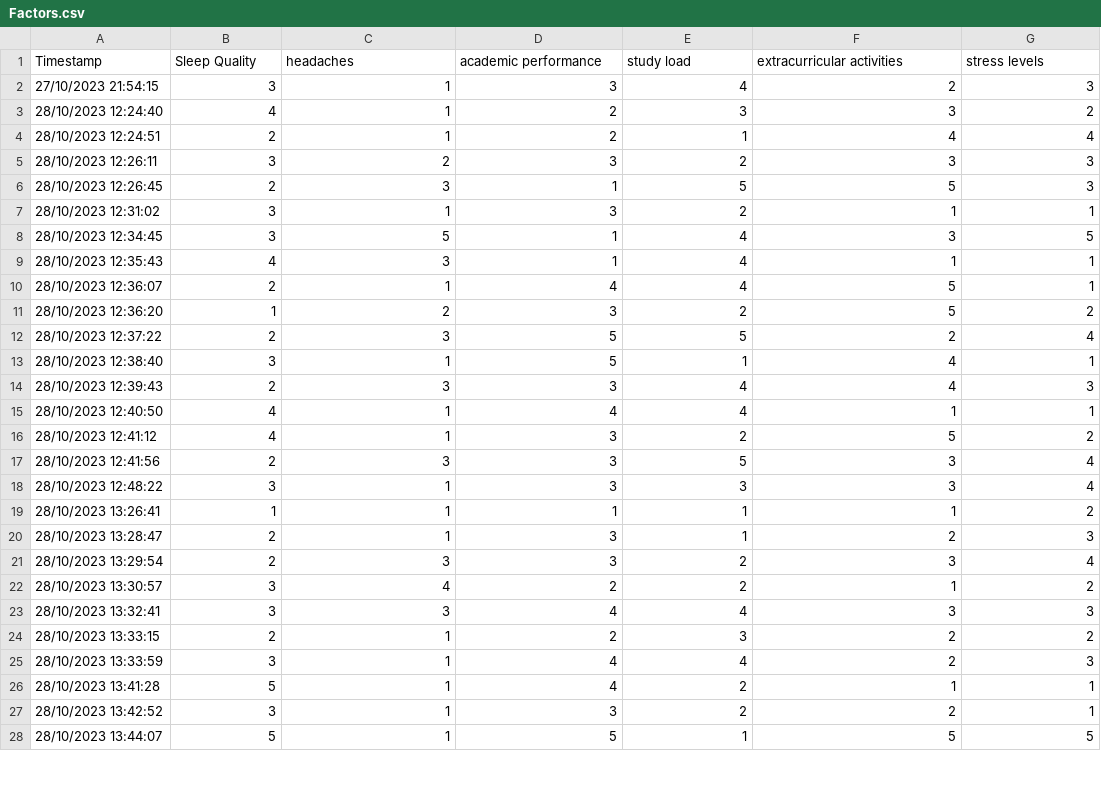
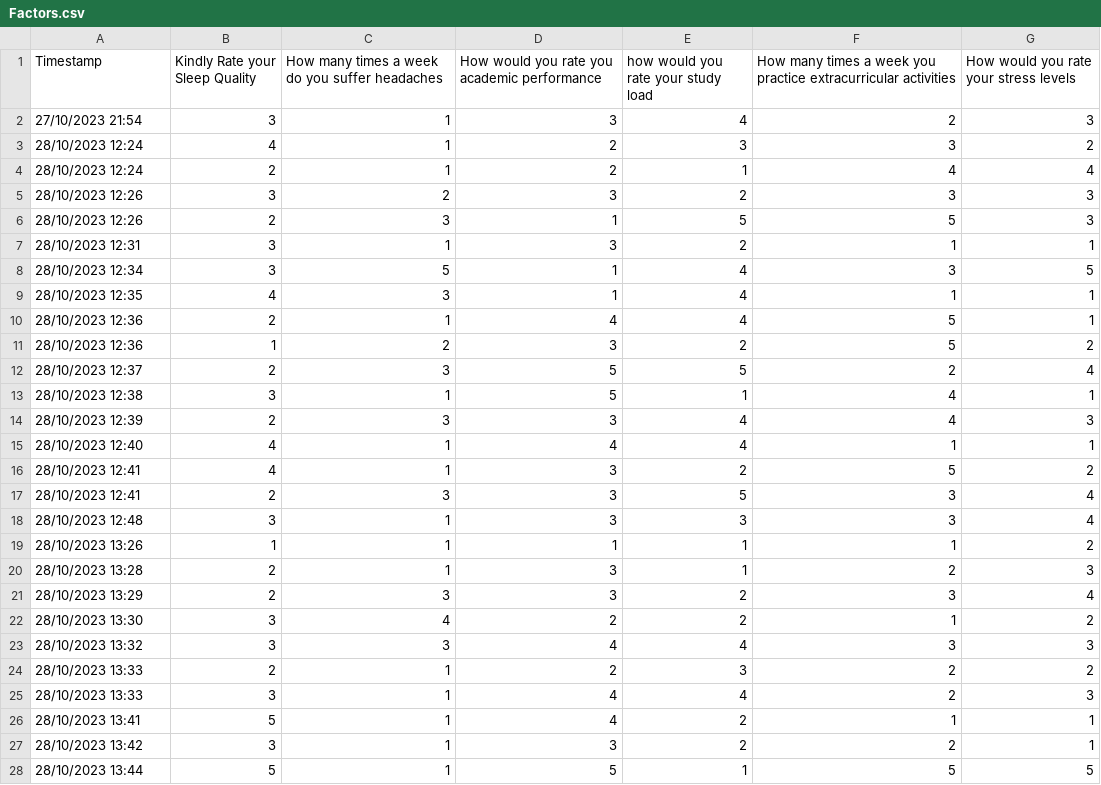
Before and after one commit to 633230007/RegressionTest01, a CSV file: data/Factors.csv, drawn as a sheet; only a part is shown; the diff covers the shown part only.

Commit message:
Add files via upload

```diff
--- a/data/Factors.csv
+++ b/data/Factors.csv
@@ -1,28 +1,28 @@
-Timestamp, Sleep Quality, headaches, academic performance, study load, extracurricular activities, stress levels
-27/10/2023 21:54:15,3,1,3,4,2,3
-28/10/2023 12:24:40,4,1,2,3,3,2
-28/10/2023 12:24:51,2,1,2,1,4,4
-28/10/2023 12:26:11,3,2,3,2,3,3
-28/10/2023 12:26:45,2,3,1,5,5,3
-28/10/2023 12:31:02,3,1,3,2,1,1
-28/10/2023 12:34:45,3,5,1,4,3,5
-28/10/2023 12:35:43,4,3,1,4,1,1
-28/10/2023 12:36:07,2,1,4,4,5,1
-28/10/2023 12:36:20,1,2,3,2,5,2
-28/10/2023 12:37:22,2,3,5,5,2,4
-28/10/2023 12:38:40,3,1,5,1,4,1
-28/10/2023 12:39:43,2,3,3,4,4,3
-28/10/2023 12:40:50,4,1,4,4,1,1
-28/10/2023 12:41:12,4,1,3,2,5,2
-28/10/2023 12:41:56,2,3,3,5,3,4
-28/10/2023 12:48:22,3,1,3,3,3,4
-28/10/2023 13:26:41,1,1,1,1,1,2
-28/10/2023 13:28:47,2,1,3,1,2,3
-28/10/2023 13:29:54,2,3,3,2,3,4
-28/10/2023 13:30:57,3,4,2,2,1,2
-28/10/2023 13:32:41,3,3,4,4,3,3
-28/10/2023 13:33:15,2,1,2,3,2,2
-28/10/2023 13:33:59,3,1,4,4,2,3
-28/10/2023 13:41:28,5,1,4,2,1,1
-28/10/2023 13:42:52,3,1,3,2,2,1
-28/10/2023 13:44:07,5,1,5,1,5,5
+Timestamp,Kindly Rate your Sleep Quality,How many times a week do you suffer headaches ,How would you rate you academic performance,how would you rate your study load,How many times a week you practice extracurricular activities,How would you rate your stress levels
+27/10/2023 21:54,3,1,3,4,2,3
+28/10/2023 12:24,4,1,2,3,3,2
+28/10/2023 12:24,2,1,2,1,4,4
+28/10/2023 12:26,3,2,3,2,3,3
+28/10/2023 12:26,2,3,1,5,5,3
+28/10/2023 12:31,3,1,3,2,1,1
+28/10/2023 12:34,3,5,1,4,3,5
+28/10/2023 12:35,4,3,1,4,1,1
+28/10/2023 12:36,2,1,4,4,5,1
+28/10/2023 12:36,1,2,3,2,5,2
+28/10/2023 12:37,2,3,5,5,2,4
+28/10/2023 12:38,3,1,5,1,4,1
+28/10/2023 12:39,2,3,3,4,4,3
+28/10/2023 12:40,4,1,4,4,1,1
+28/10/2023 12:41,4,1,3,2,5,2
+28/10/2023 12:41,2,3,3,5,3,4
+28/10/2023 12:48,3,1,3,3,3,4
+28/10/2023 13:26,1,1,1,1,1,2
+28/10/2023 13:28,2,1,3,1,2,3
+28/10/2023 13:29,2,3,3,2,3,4
+28/10/2023 13:30,3,4,2,2,1,2
+28/10/2023 13:32,3,3,4,4,3,3
+28/10/2023 13:33,2,1,2,3,2,2
+28/10/2023 13:33,3,1,4,4,2,3
+28/10/2023 13:41,5,1,4,2,1,1
+28/10/2023 13:42,3,1,3,2,2,1
+28/10/2023 13:44,5,1,5,1,5,5
```
Also changed, not shown: 26 edited cells elsewhere in this file.
